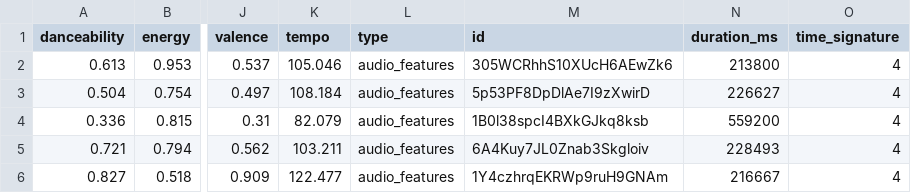
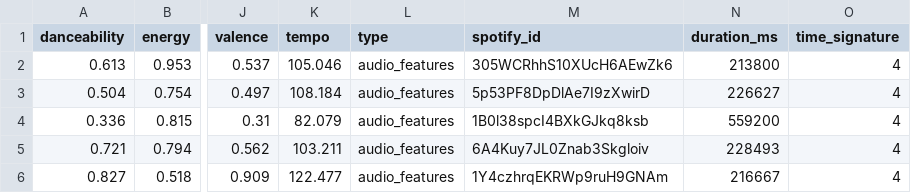
Before and after one commit to maryzam/commercial-songs, a CSV file: .preprocessing/data/features/audio_features_all.csv, drawn as a sheet; only a part is shown, gaps mark what is left out; the diff names each change by its address in the sheet, - before the commit and + after, or states it on an @@ line.

Commit message:
fix aggregated data files, init draft plot script

```diff
--- a/.preprocessing/data/features/audio_features_all.csv
+++ b/.preprocessing/data/features/audio_features_all.csv
-M1: id
+M1: spotify_id
```
Also changed, not shown: .preprocessing/data/commercial.csv, 1 other file.
